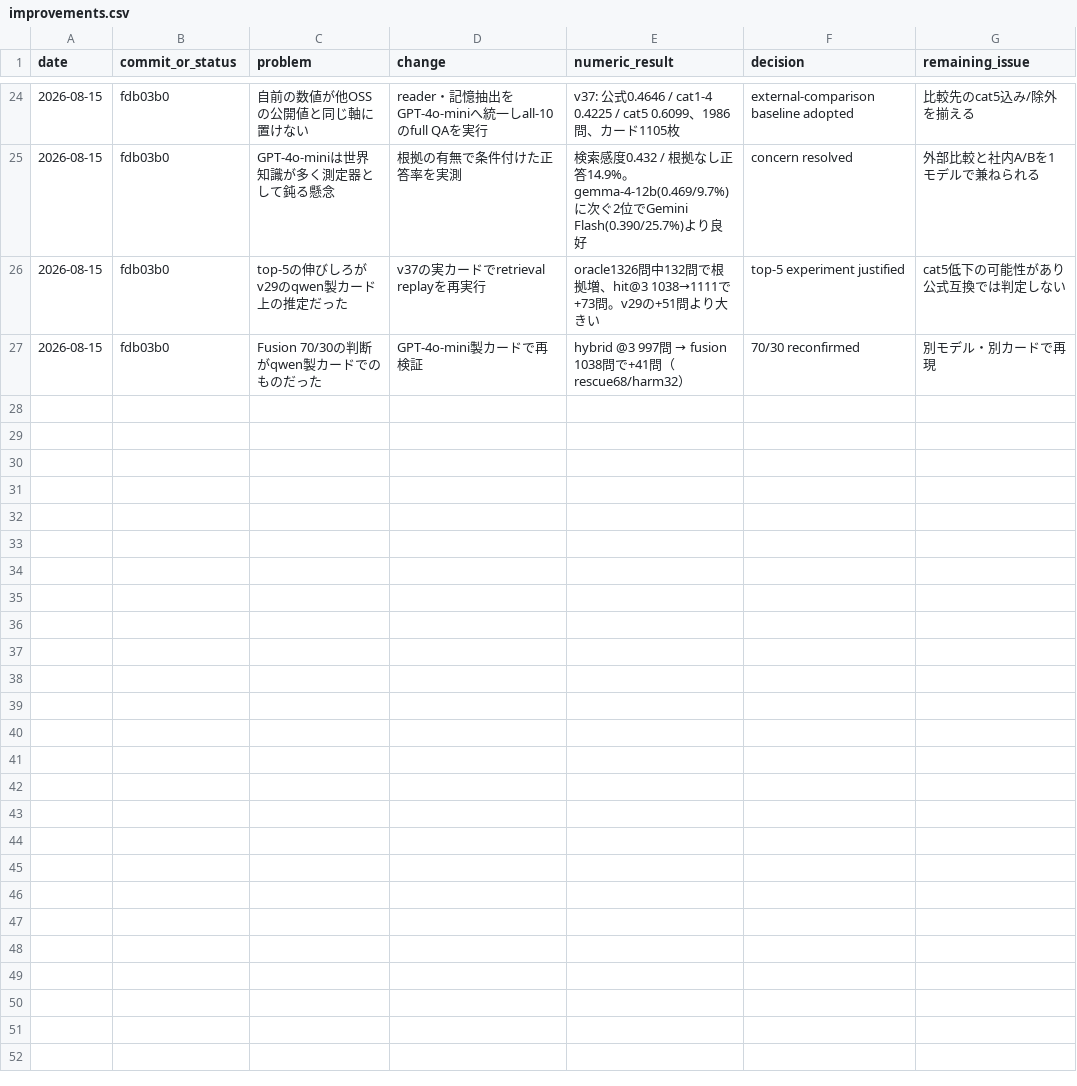
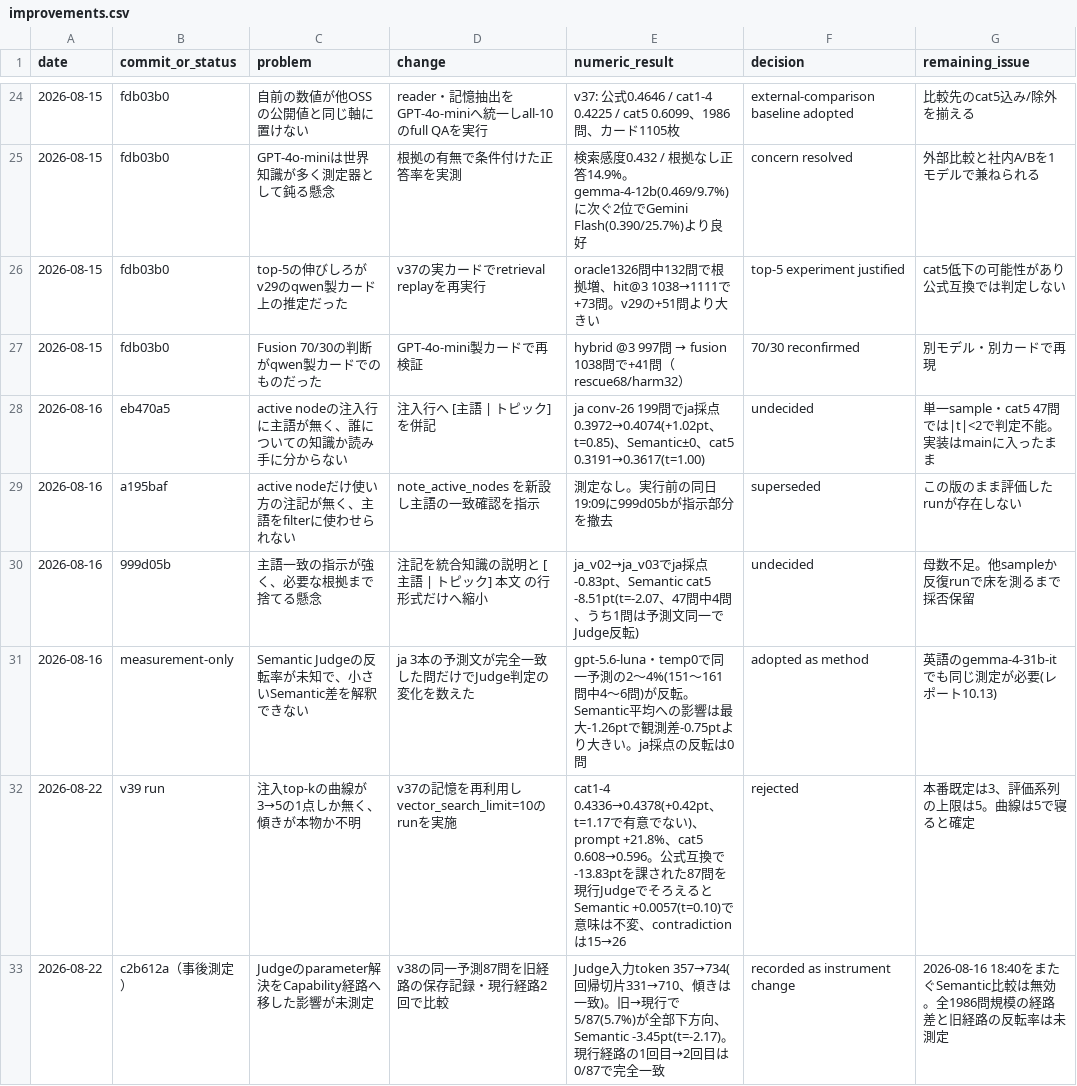
Before and after one commit to unagisann/Butly, a CSV file: docs/history/rag_evaluation_data/improvements.csv, drawn as a sheet; only a part is shown, gaps mark what is left out; the diff names each change by its address in the sheet, - before the commit and + after, or states it on an @@ line.

```diff
--- a/docs/history/rag_evaluation_data/improvements.csv
+++ b/docs/history/rag_evaluation_data/improvements.csv
+row 28: 2026-08-16 | eb470a5 | active nodeの注入行に主語が無く、誰についての知識か読み手に分からない | 注入行へ [主語 | トピック] を併記 | ja conv-26 199問でja採点0.3972→0.4074(+1.02pt、t=0.85)、Semantic±0、cat5 0.3191→0.3617(t=1.00) | undecided | 単一sample・cat5 47問では|t|<2で判定不能。実装はmainに入ったまま
+row 29: 2026-08-16 | a195baf | active nodeだけ使い方の注記が無く、主語をfilterに使わせられない | note_active_nodes を新設し主語の一致確認を指示 | 測定なし。実行前の同日19:09に999d05bが指示部分を撤去 | superseded | この版のまま評価したrunが存在しない
+row 30: 2026-08-16 | 999d05b | 主語一致の指示が強く、必要な根拠まで捨てる懸念 | 注記を統合知識の説明と [主語 | トピック] 本文 の行形式だけへ縮小 | ja_v02→ja_v03でja採点-0.83pt、Semantic cat5 -8.51pt(t=-2.07、47問中4問、うち1問は予測文同一でJudge反転) | undecided | 母数不足。他sampleか反復runで床を測るまで採否保留
+row 31: 2026-08-16 | measurement-only | Semantic Judgeの反転率が未知で、小さいSemantic差を解釈できない | ja 3本の予測文が完全一致した問だけでJudge判定の変化を数えた | gpt-5.6-luna・temp0で同一予測の2〜4%(151〜161問中4〜6問)が反転。Semantic平均への影響は最大-1.26ptで観測差-0.75ptより大きい。ja採点の反転は0問 | adopted as method | 英語のgemma-4-31b-itでも同じ測定が必要(レポート10.13)
+row 32: 2026-08-22 | v39 run | 注入top-kの曲線が3→5の1点しか無く、傾きが本物か不明 | v37の記憶を再利用しvector_search_limit=10のrunを実施 | cat1-4 0.4336→0.4378(+0.42pt、t=1.17で有意でない)、prompt +21.8%、cat5 0.608→0.596。公式互換で-13.83ptを課された87問を現行JudgeでそろえるとSemantic +0.0057(t=0.10)で意味は不変、contradictionは15→26 | rejected | 本番既定は3、評価系列の上限は5。曲線は5で寝ると確定
+row 33: 2026-08-22 | c2b612a（事後測定） | Judgeのparameter解決をCapability経路へ移した影響が未測定 | v38の同一予測87問を旧経路の保存記録・現行経路2回で比較 | Judge入力token 357→734(回帰切片331→710、傾きは一致)。旧→現行で5/87(5.7%)が全部下方向、Semantic -3.45pt(t=-2.17)。現行経路の1回目→2回目は0/87で完全一致 | recorded as instrument change | 2026-08-16 18:40をまたぐSemantic比較は無効。全1986問規模の経路差と旧経路の反転率は未測定
```
Also changed, not shown: docs/history/rag_evaluation_data/locomo_runs.csv, 1 other file.
